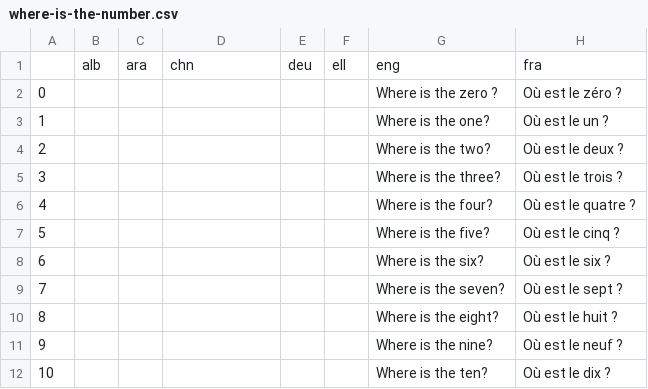
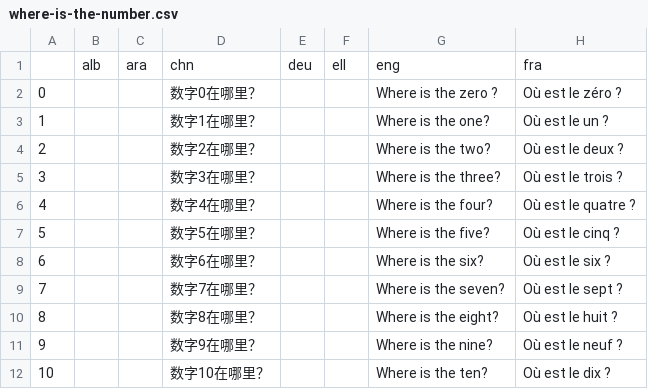
Before and after one commit to GazePlay/GazePlay, a CSV file: gazeplay-games/src/main/resources/data/where-is-the-number/where-is-the-number.csv, drawn as a sheet; only a part is shown; the diff names each change by its address in the sheet, - before the commit and + after, or states it on an @@ line.

```diff
--- a/gazeplay-games/src/main/resources/data/where-is-the-number/where-is-the-number.csv
+++ b/gazeplay-games/src/main/resources/data/where-is-the-number/where-is-the-number.csv
-D2: (empty)
+D2: 数字0在哪里？
-D3: (empty)
+D3: 数字1在哪里？
-D4: (empty)
+D4: 数字2在哪里？
-D5: (empty)
+D5: 数字3在哪里？
-D6: (empty)
+D6: 数字4在哪里？
-D7: (empty)
+D7: 数字5在哪里？
-D8: (empty)
+D8: 数字6在哪里？
-D9: (empty)
+D9: 数字7在哪里？
-D10: (empty)
+D10: 数字8在哪里？
-D11: (empty)
+D11: 数字9在哪里？
-D12: (empty)
+D12: 数字10在哪里？
```
Also changed, not shown: gazeplay-games/src/main/resources/data/multilinguism/multilinguism.csv, gazeplay-games/src/main/resources/data/where-is-the-letter/where-is-the-letter.csv, 1 other file.
